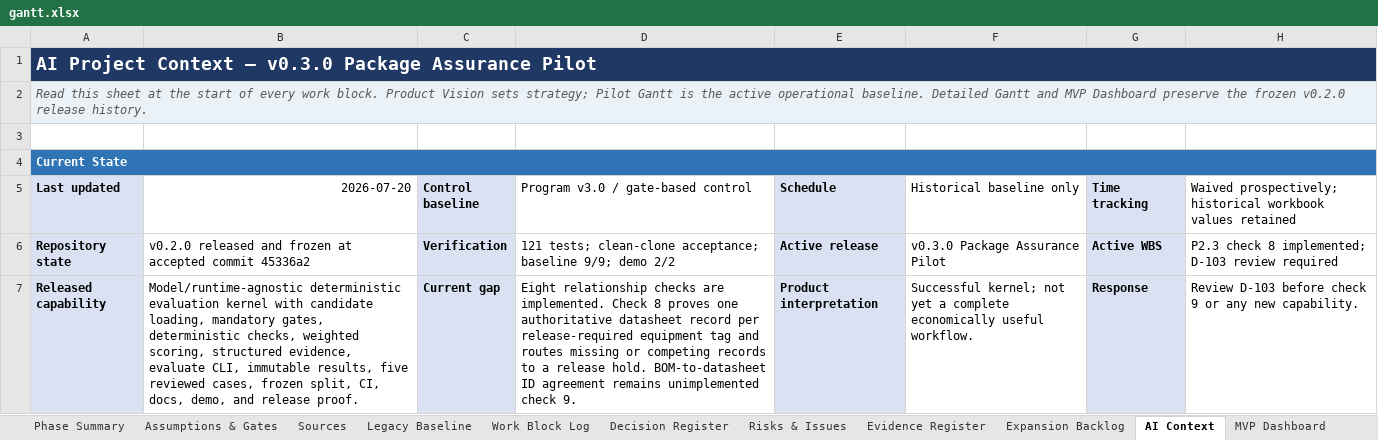
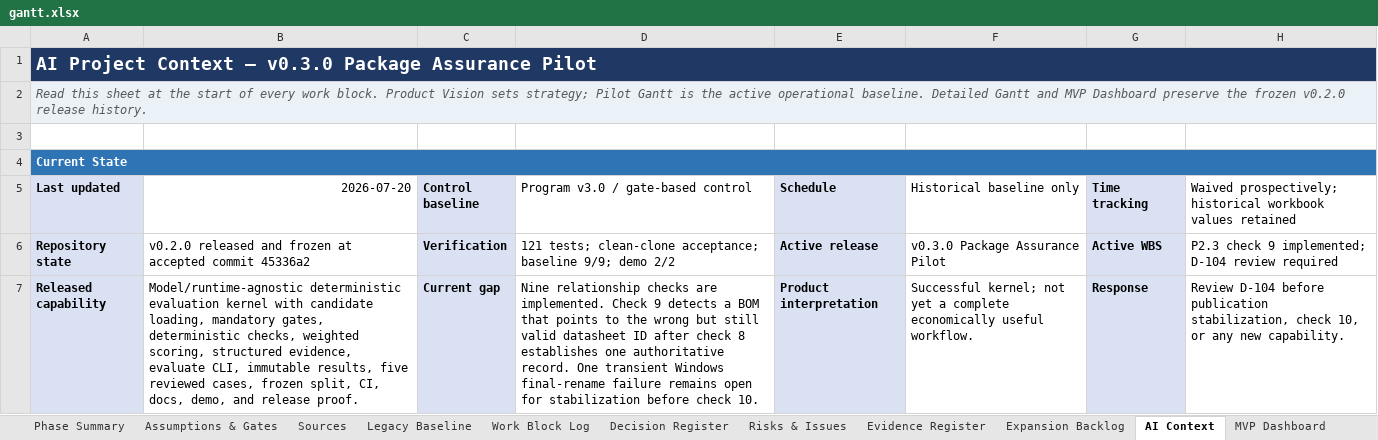
Before and after one commit to Jason-Jensen/mechanical-technical-document-evaluation-harness, an Excel workbook: gantt.xlsx, sheet AI Context, drawn as a sheet; only a part is shown; values as stored, in another font and other column widths than the file's, no borders; the diff covers the shown part only; the diff names each change by its address in the sheet, - before the commit and + after, or states it on an @@ line.

Commit message:
Implement equipment datasheet association

```diff
--- a/gantt.xlsx (sheet AI Context)
+++ b/gantt.xlsx (sheet AI Context)
-H6: P2.3 check 8 implemented; D-103 review required
+H6: P2.3 check 9 implemented; D-104 review required
-D7: Eight relationship checks are implemented. Check 8 proves one authoritative datasheet record per release-required equipment tag and routes missing or competing records to a release hold. BOM-to-datasheet ID agreement remains unimplemented check 9.
+D7: Nine relationship checks are implemented. Check 9 detects a BOM that points to the wrong but still valid datasheet ID after check 8 establishes one authoritative record. One transient Windows final-rename failure remains open for stabilization before check 10.
-H7: Review D-103 before check 9 or any…
+H7: Review D-104 before publication stabilization, check 10, or any…
```
Also changed, not shown: 3 edited cells elsewhere in this sheet, sheet Evidence Register, sheet Pilot Dashboard, sheet Risks & Issues, sheet Decision Register, sheet Pilot Gantt, sheet Start Here, charts or pictures, 12 other files.
